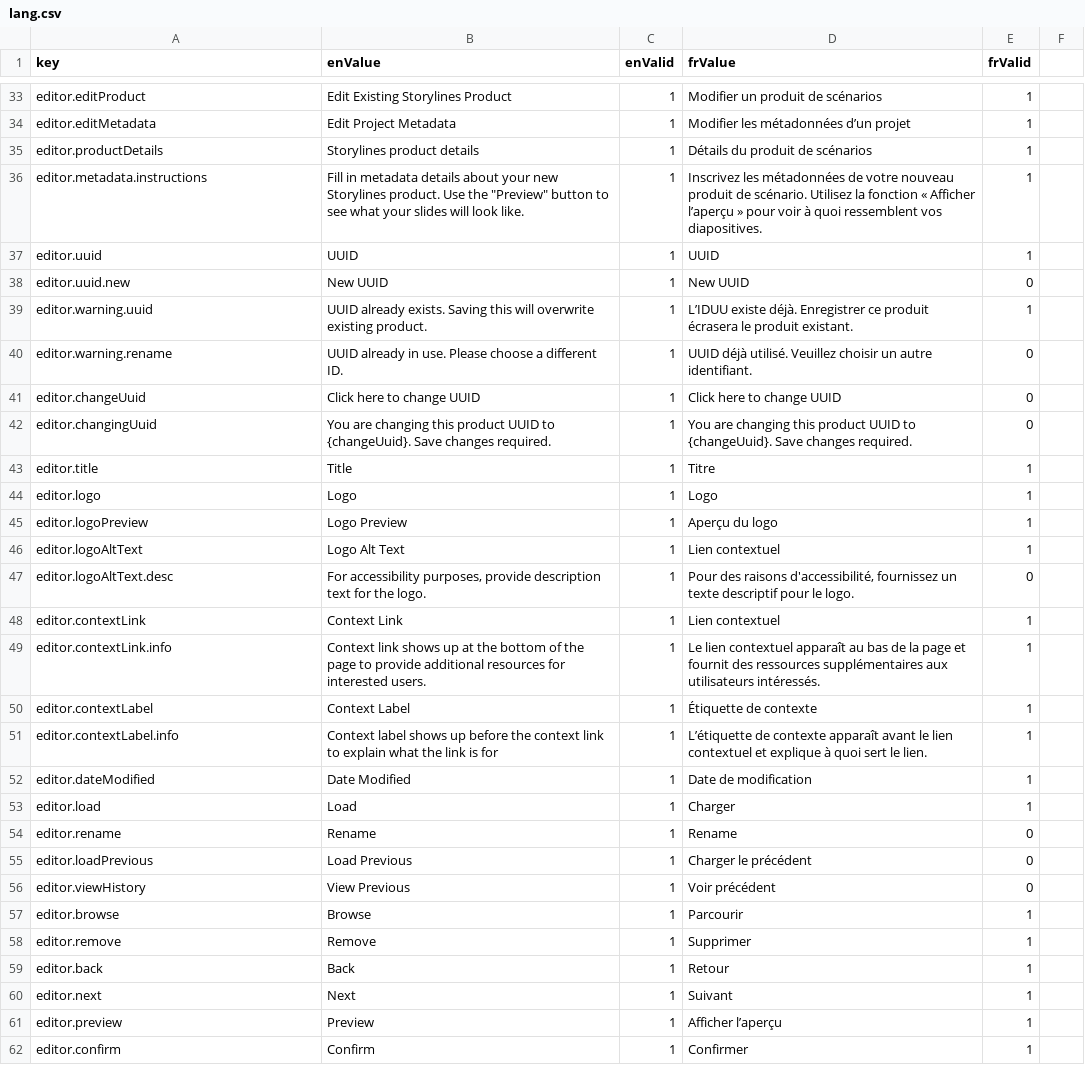
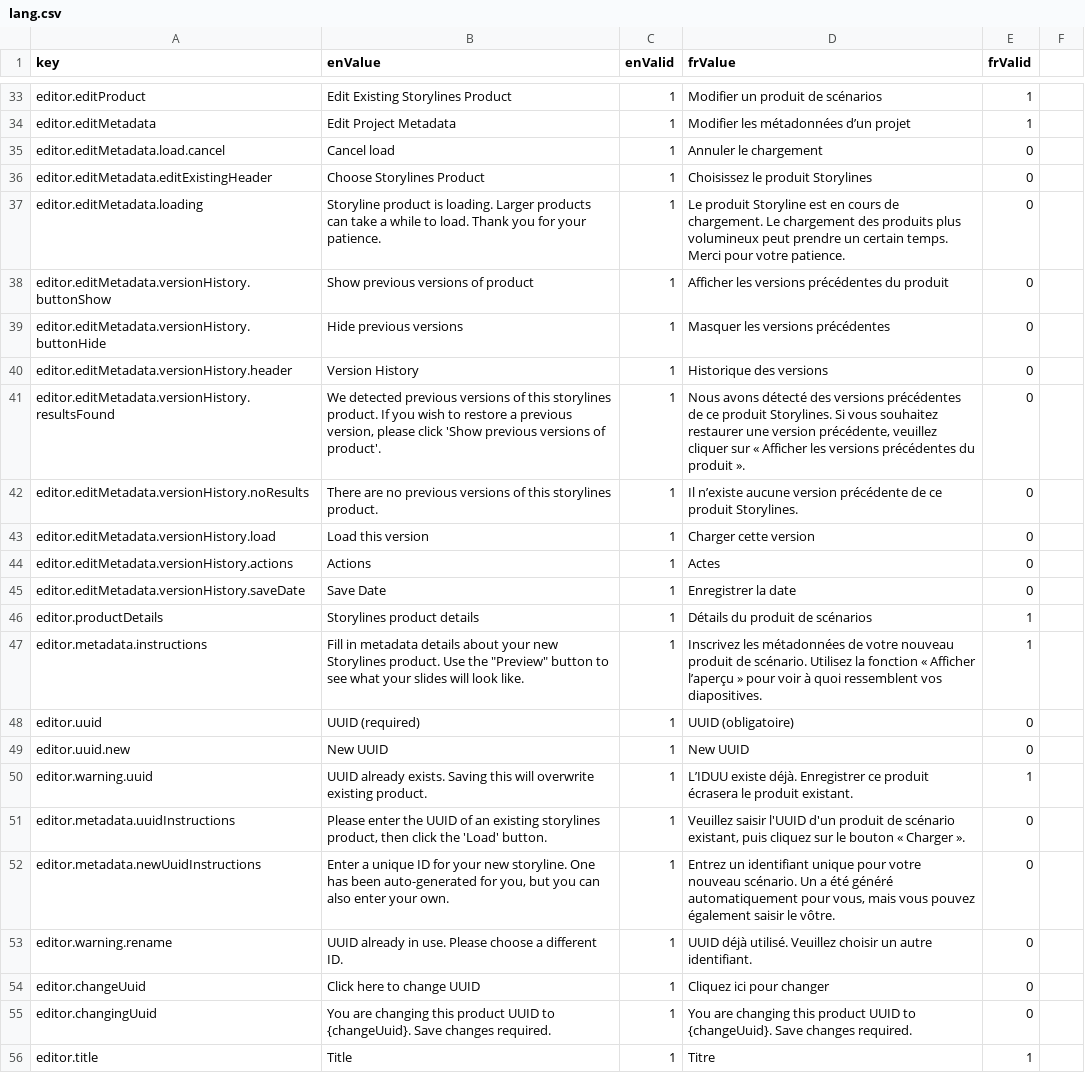
Before and after one commit to ramp4-pcar4/storylines-editor, a CSV file: src/lang/lang.csv, drawn as a sheet; only a part is shown, gaps mark what is left out; the shorter side is filled out with more unchanged rows.

Commit message:
Implement metadata editor redesign

```diff
--- a/src/lang/lang.csv
+++ b/src/lang/lang.csv
@@ -34,9 +34,22 @@ editor.editProduct,Edit Existing Storylines Product,1,Modifier un produit de sc
 editor.editMetadata,Edit Project Metadata,1,Modifier les métadonnées d’un projet,1
+editor.editMetadata.load.cancel,Cancel load,1,Annuler le chargement,0
+editor.editMetadata.editExistingHeader,Choose Storylines Product,1,Choisissez le produit Storylines,0
+editor.editMetadata.loading,Storyline product is loading. Larger products can take a while to load. Thank you for your patience.,1,Le produit Storyline est en cours de chargement. Le chargement des produits plus volumineux peut prendre un certain temps. Merci pour votre patience.,0
+editor.editMetadata.versionHistory.buttonShow,Show previous versions of product,1,Afficher les versions précédentes du produit,0
+editor.editMetadata.versionHistory.buttonHide,Hide previous versions,1,Masquer les versions précédentes,0
+editor.editMetadata.versionHistory.header,Version History,1,Historique des versions,0
+editor.editMetadata.versionHistory.resultsFound,"We detected previous versions of this storylines product. If you wish to restore a previous version, please click 'Show previous versions of product'.",1,"Nous avons détecté des versions précédentes de ce produit Storylines. Si vous souhaitez restaurer une version précédente, veuillez cliquer sur « Afficher les versions précédentes du produit ».",0
+editor.editMetadata.versionHistory.noResults,There are no previous versions of this storylines product.,1,Il n’existe aucune version précédente de ce produit Storylines.,0
+editor.editMetadata.versionHistory.load,Load this version,1,Charger cette version,0
+editor.editMetadata.versionHistory.actions,Actions,1,Actes,0
+editor.editMetadata.versionHistory.saveDate,Save Date,1,Enregistrer la date,0
 editor.productDetails,Storylines product details,1,Détails du produit de scénarios,1
 editor.metadata.instructions,Fill in metadata details about your new Storylines product. Use the "Preview" button to see what your slides will look like.,1,Inscrivez les métadonnées de votre nouveau produit de scénario. Utilisez la fonction « Afficher l’aperçu » pour voir à quoi ressemblent vos diapositives.,1
-editor.uuid,UUID,1,UUID,1
+editor.uuid,UUID (required),1,UUID (obligatoire),0
 editor.uuid.new,New UUID,1,New UUID,0
 editor.warning.uuid,UUID already exists. Saving this will overwrite existing product.,1,L’IDUU existe déjà. Enregistrer ce produit écrasera le produit existant.,1
+editor.metadata.uuidInstructions,"Please enter the UUID of an existing storylines product, then click the 'Load' button.",1,"Veuillez saisir l'UUID d'un produit de scénario existant, puis cliquez sur le bouton « Charger ».",0
+editor.metadata.newUuidInstructions,"Enter a unique ID for your new storyline. One has been auto-generated for you, but you can also enter your own.",1,"Entrez un identifiant unique pour votre nouveau scénario. Un a été généré automatiquement pour vous, mais vous pouvez également saisir le vôtre.",0
 editor.warning.rename,UUID already in use. Please choose a different ID.,1,UUID déjà utilisé. Veuillez choisir un autre identifiant.,0
-editor.changeUuid,Click here to change UUID,1,Click here to change UUID,0
+editor.changeUuid,Click here to change UUID,1,Cliquez ici pour changer,0
 editor.changingUuid,You are changing this product UUID to {changeUuid}. Save changes required.,1,You are changing this product UUID to {changeUuid}. Save changes required.,0
```
Also changed, not shown: 2 other files.
